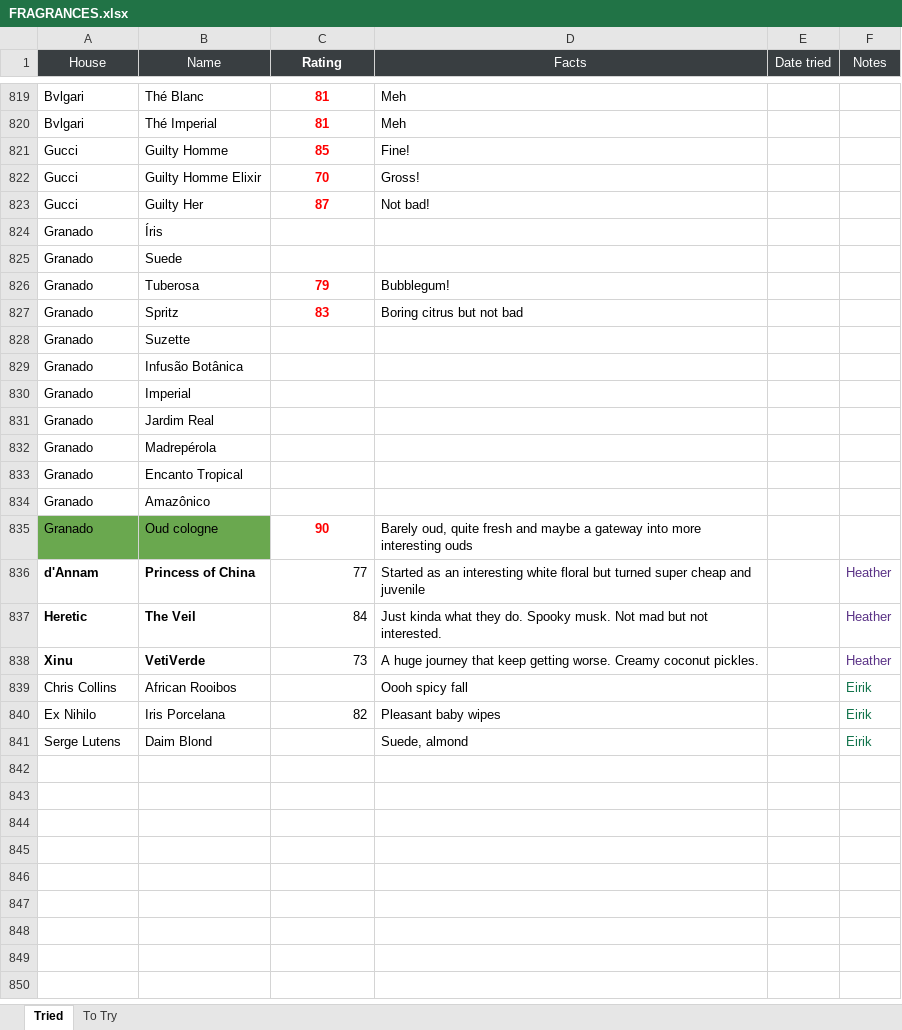
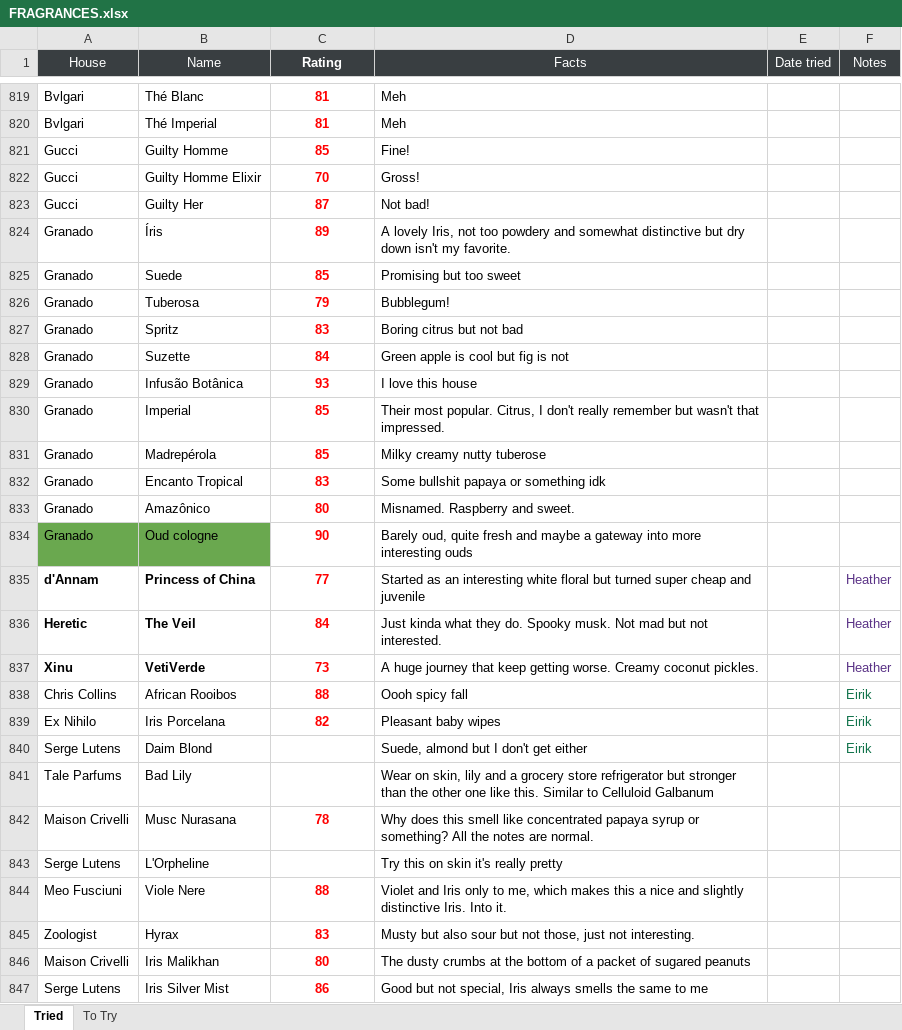
Before and after one commit to kreher124/Perfume, an Excel workbook: data/FRAGRANCES.xlsx, sheet Tried, drawn as a sheet; only a part is shown, gaps mark what is left out; values as stored, in another font and other column widths than the file's, no borders; charts and pictures not drawn; removed rows and columns are numbered as before the commit, all else as after; the diff covers the shown part only; the diff names each change by its address in the sheet, - before the commit and + after, or states it on an @@ line.

```diff
--- a/data/FRAGRANCES.xlsx (sheet Tried)
+++ b/data/FRAGRANCES.xlsx (sheet Tried)
-C824 (Rating): (empty)
+C824 (Rating): 89
-D824 (Facts): (empty)
+D824 (Facts): A lovely Iris, not too powdery and somewhat distinctive but dry down isn't my favorite.
-C825 (Rating): (empty)
+C825 (Rating): 85
-D825 (Facts): (empty)
+D825 (Facts): Promising but too sweet
-C828 (Rating): (empty)
+C828 (Rating): 84
-D828 (Facts): (empty)
+D828 (Facts): Green apple is cool but fig is not
-C829 (Rating): (empty)
+C829 (Rating): 93
-D829 (Facts): (empty)
+D829 (Facts): I love this house
-C830 (Rating): (empty)
+C830 (Rating): 85
-D830 (Facts): (empty)
+D830 (Facts): Their most popular. Citrus, I don't really remember but wasn't that impressed.
-row 831: Granado | Jardim Real
-C831 (Rating): (empty)
+C831 (Rating): 85
-D831 (Facts): (empty)
+D831 (Facts): Milky creamy nutty tuberose
-C832 (Rating): (empty)
+C832 (Rating): 83
-D832 (Facts): (empty)
+D832 (Facts): Some bullshit papaya or something idk
-C833 (Rating): (empty)
+C833 (Rating): 80
-D833 (Facts): (empty)
+D833 (Facts): Misnamed. Raspberry and sweet.
@@ C835:C837 bold: off → on, text colour: black → #FF0000, alignment: right → center @@
-C838 (Rating): (empty)
+C838 (Rating): 88
@@ C839 bold: off → on, text colour: black → #FF0000, alignment: right → center @@
-D840 (Facts): Suede, almond
+D840 (Facts): Suede, almond but I don't get either
+row 841: Tale Parfums | Bad Lily |  | Wear on skin, lily and a grocery store refrigerator but stronger than the other one like this. Similar to Celluloid Galbanum
+row 842: Maison Crivelli | Musc Nurasana | 78 | Why does this smell like concentrated papaya syrup or something? All the notes are normal.
+row 843: Serge Lutens | L'Orpheline |  | Try this on skin it's really pretty
+row 844: Meo Fusciuni | Viole Nere | 88 | Violet and Iris only to me, which makes this a nice and slightly distinctive Iris. Into it.
+row 845: Zoologist | Hyrax | 83 | Musty but also sour but not those, just not interesting.
+row 846: Maison Crivelli | Iris Malikhan | 80 | The dusty crumbs at the bottom of a packet of sugared peanuts
+row 847: Serge Lutens | Iris Silver Mist | 86 | Good but not special, Iris always smells the same to me
```
Also changed, not shown: 2 added rows, 1 removed row, 5 edited cells and cell formats elsewhere in this sheet.
